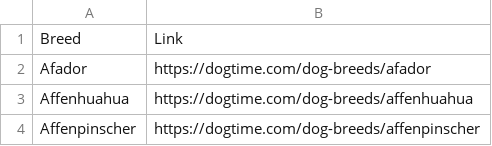
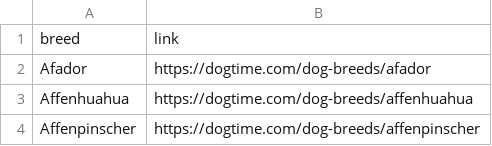
Before and after one commit to hannah8075/ETL-challenge, a CSV file: data/dog_breed_links.csv, drawn as a sheet; only a part is shown.

```diff
--- a/data/dog_breed_links.csv
+++ b/data/dog_breed_links.csv
@@ -1,2 +1,2 @@
-Breed,Link
+breed,link
 Afador,https://dogtime.com/dog-breeds/afador
```
Also changed, not shown: 2 other files.
